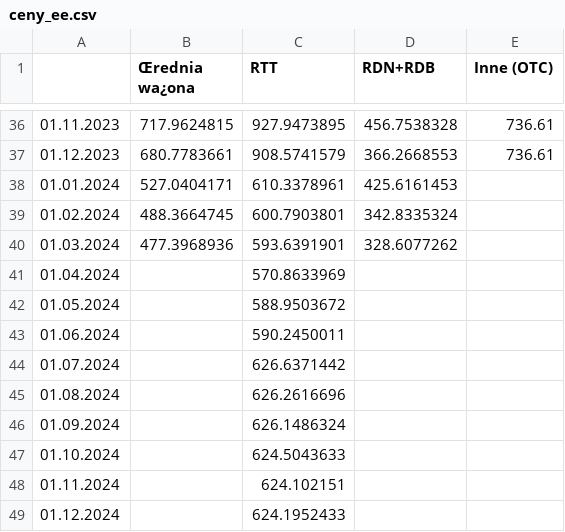
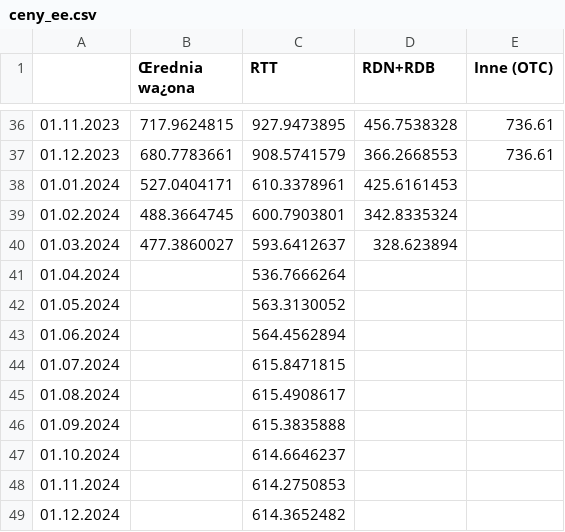
Before and after one commit to ForumEnergiiPL/miesiecznik, a CSV file: ceny_ee.csv, drawn as a sheet; only a part is shown, gaps mark what is left out.

```diff
--- a/ceny_ee.csv
+++ b/ceny_ee.csv
@@ -39,11 +39,11 @@
 01.02.2024,488.3664745,600.7903801,342.8335324,
-01.03.2024,477.3968936,593.6391901,328.6077262,
-01.04.2024,,570.8633969,,
-01.05.2024,,588.9503672,,
-01.06.2024,,590.2450011,,
-01.07.2024,,626.6371442,,
-01.08.2024,,626.2616696,,
-01.09.2024,,626.1486324,,
-01.10.2024,,624.5043633,,
-01.11.2024,,624.102151,,
-01.12.2024,,624.1952433,,
+01.03.2024,477.3860027,593.6412637,328.623894,
+01.04.2024,,536.7666264,,
+01.05.2024,,563.3130052,,
+01.06.2024,,564.4562894,,
+01.07.2024,,615.8471815,,
+01.08.2024,,615.4908617,,
+01.09.2024,,615.3835888,,
+01.10.2024,,614.6646237,,
+01.11.2024,,614.2750853,,
+01.12.2024,,614.3652482,,
```
Also changed, not shown: cds.csv, css.csv.
